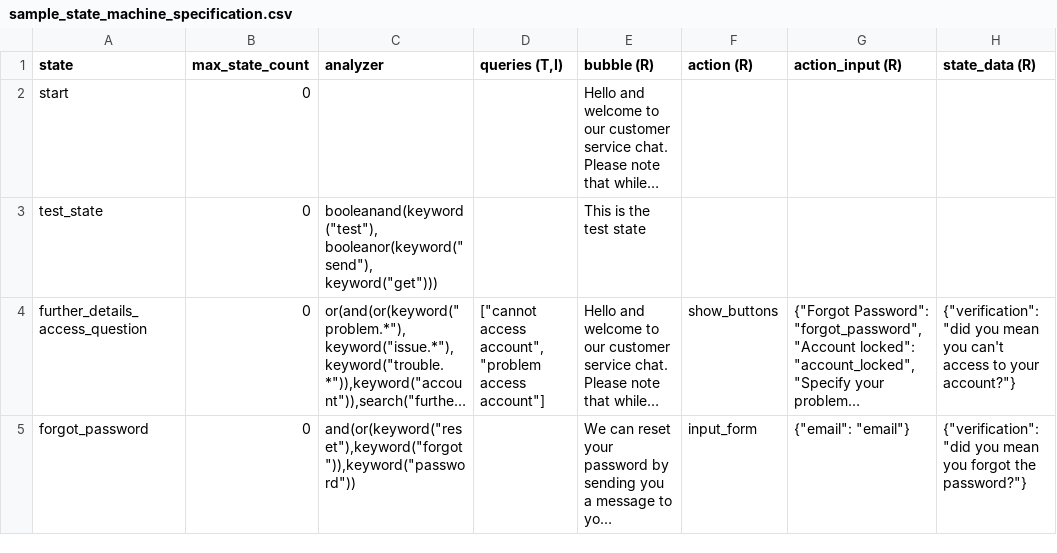
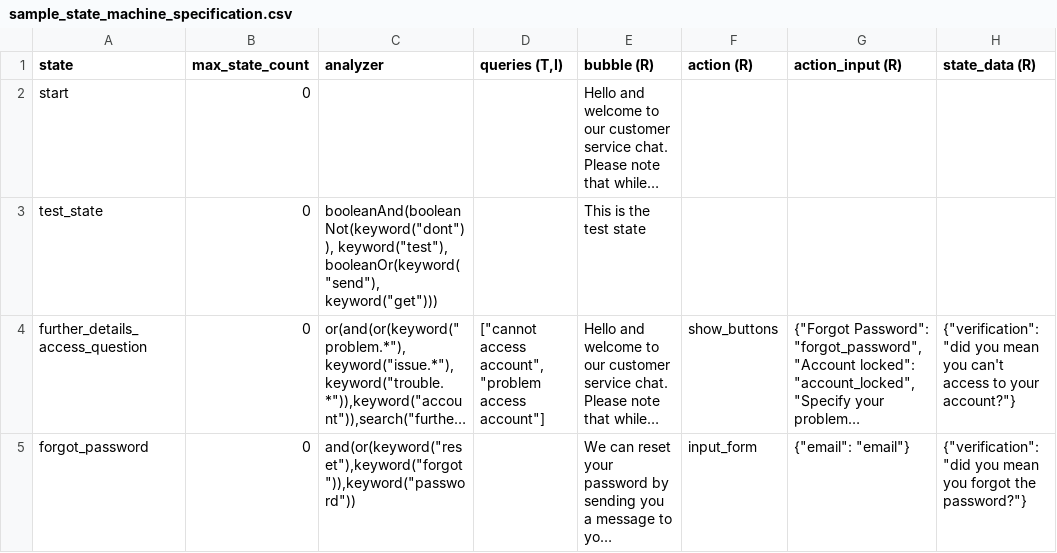
Before and after one commit to lorenzo-biava/starchat, a CSV file: doc/sample_state_machine_specification.csv, drawn as a sheet; only a part is shown; long unchanged cells end in …; the diff names each change by its address in the sheet, - before the commit and + after, or states it on an @@ line.

```diff
--- a/doc/sample_state_machine_specification.csv
+++ b/doc/sample_state_machine_specification.csv
-C3 (analyzer): booleanand(keyword("test"), booleanor(keyword("send"), keyword("get")))
+C3 (analyzer): booleanAnd(booleanNot(keyword("dont")), keyword("test"), booleanOr(keyword("send"), keyword("get")))
```
Also changed, not shown: 6 other files.
